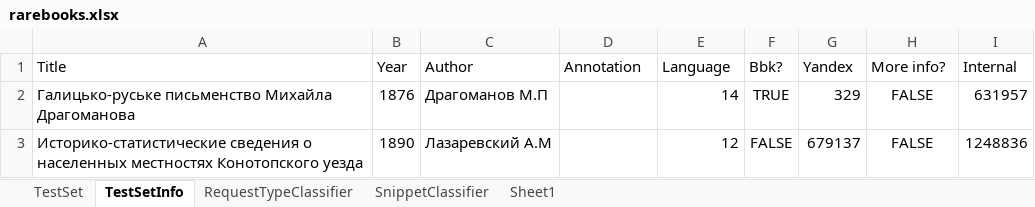
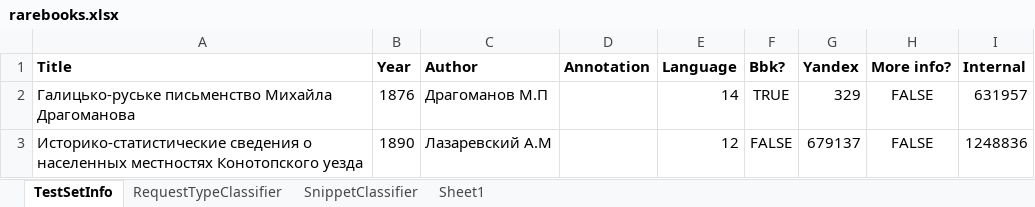
Before and after one commit to fennekin23/RareBooks, an Excel workbook: rarebooks.xlsx, sheet TestSetInfo, drawn as a sheet; only a part is shown; values as stored, in another font and other column widths than the file's, no borders; the diff names each change by its address in the sheet, - before the commit and + after, or states it on an @@ line.

```diff
--- a/rarebooks.xlsx (sheet TestSetInfo)
+++ b/rarebooks.xlsx (sheet TestSetInfo)
-sheet tab: TestSet
-A1:I1 bold: off
+A1:I1 bold: on
```
Also changed, not shown: sheet SnippetClassifier, 29 other files.
